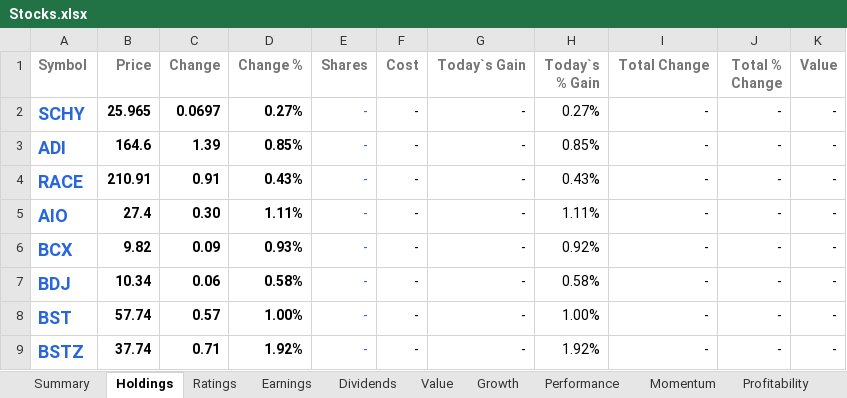
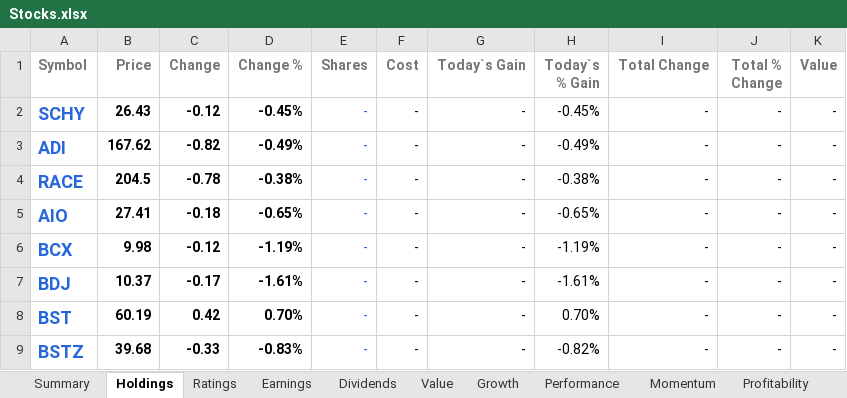
Before and after one commit to mucolon/opt-portfolio, an Excel workbook: data/Stocks.xlsx, sheet Holdings, drawn as a sheet; only a part is shown; values as stored, in another font and other column widths than the file's, no borders; conditional formats and table styles not drawn; the diff covers the shown part only; the diff names each change by its address in the sheet, - before the commit and + after, or states it on an @@ line.

```diff
--- a/data/Stocks.xlsx (sheet Holdings)
+++ b/data/Stocks.xlsx (sheet Holdings)
-B2 (Price): 25.965
+B2 (Price): 26.43
-C2 (Change): 0.0697
+C2 (Change): -0.12
-D2 (Change %): 0.27%
+D2 (Change %): -0.45%
-H2 (Today`s % Gain): 0.27%
+H2 (Today`s % Gain): -0.45%
-B3 (Price): 164.6
+B3 (Price): 167.62
-C3 (Change): 1.39
+C3 (Change): -0.82
-D3 (Change %): 0.85%
+D3 (Change %): -0.49%
-H3 (Today`s % Gain): 0.85%
+H3 (Today`s % Gain): -0.49%
-B4 (Price): 210.91
+B4 (Price): 204.5
-C4 (Change): 0.91
+C4 (Change): -0.78
-D4 (Change %): 0.43%
+D4 (Change %): -0.38%
-H4 (Today`s % Gain): 0.43%
+H4 (Today`s % Gain): -0.38%
-B5 (Price): 27.4
+B5 (Price): 27.41
-C5 (Change): 0.30
+C5 (Change): -0.18
-D5 (Change %): 1.11%
+D5 (Change %): -0.65%
-H5 (Today`s % Gain): 1.11%
+H5 (Today`s % Gain): -0.65%
-B6 (Price): 9.82
+B6 (Price): 9.98
-C6 (Change): 0.09
+C6 (Change): -0.12
-D6 (Change %): 0.93%
+D6 (Change %): -1.19%
-H6 (Today`s % Gain): 0.92%
+H6 (Today`s % Gain): -1.19%
-B7 (Price): 10.34
+B7 (Price): 10.37
-C7 (Change): 0.06
+C7 (Change): -0.17
-D7 (Change %): 0.58%
+D7 (Change %): -1.61%
-H7 (Today`s % Gain): 0.58%
+H7 (Today`s % Gain): -1.61%
-B8 (Price): 57.74
+B8 (Price): 60.19
-C8 (Change): 0.57
+C8 (Change): 0.42
-D8 (Change %): 1.00%
+D8 (Change %): 0.70%
-H8 (Today`s % Gain): 1.00%
+H8 (Today`s % Gain): 0.70%
-B9 (Price): 37.74
+B9 (Price): 39.68
-C9 (Change): 0.71
+C9 (Change): -0.33
-D9 (Change %): 1.92%
+D9 (Change %): -0.83%
-H9 (Today`s % Gain): 1.92%
+H9 (Today`s % Gain): -0.82%
```
Also changed, not shown: 1723 edited cells elsewhere in this sheet, sheet Performance, sheet Momentum, sheet Summary, sheet Value, sheet Dividends, sheet Ownership, 4 more sheets, 5 other files.
